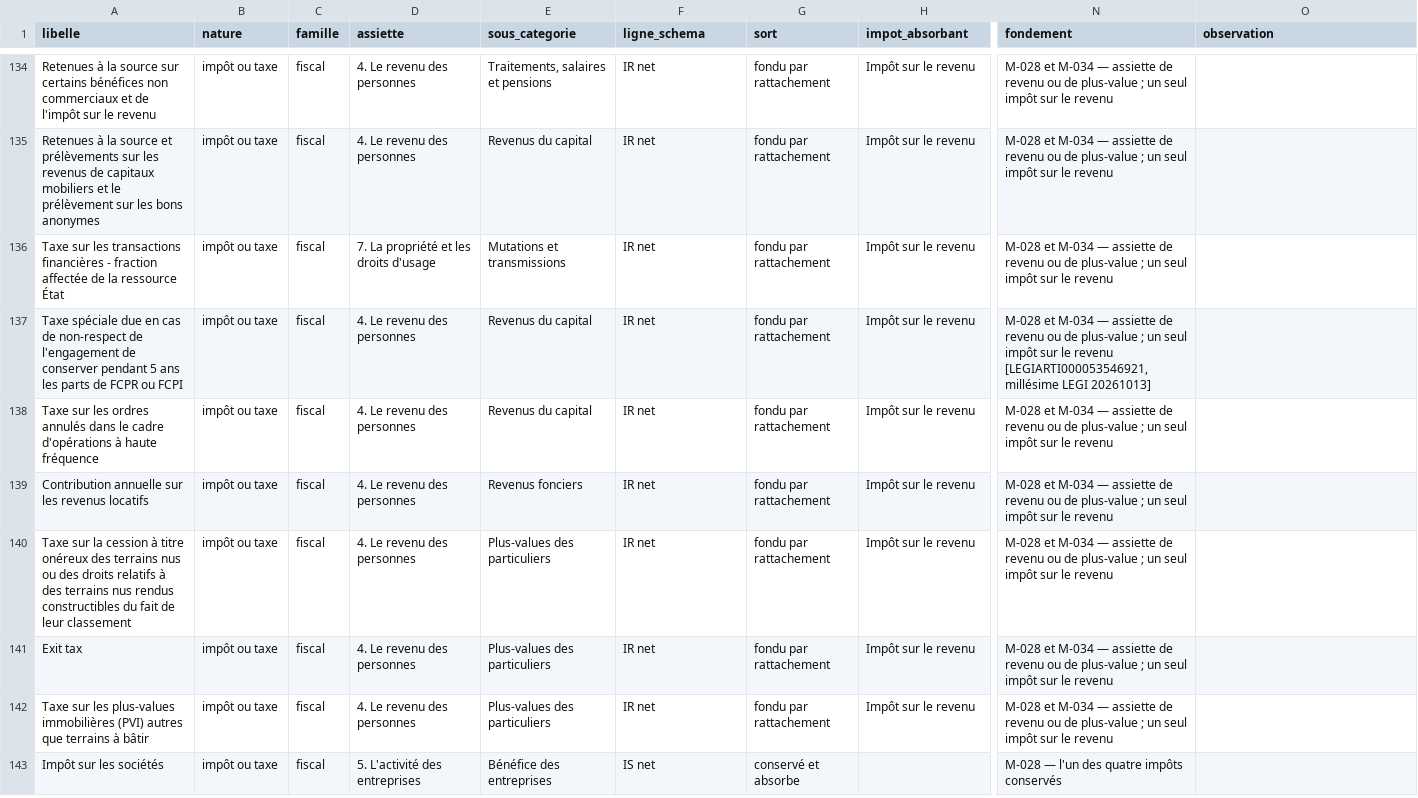
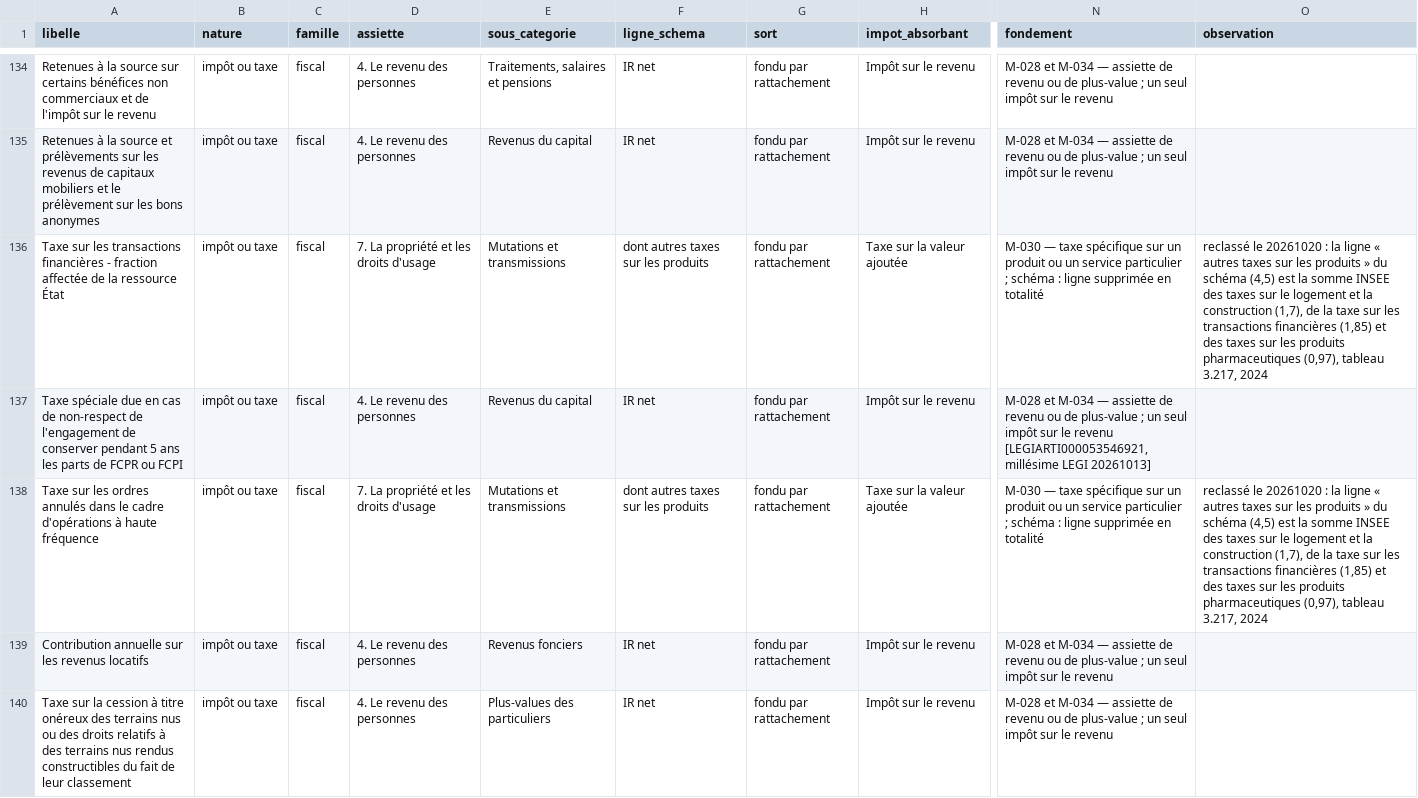
Before and after one commit to resolution-ib-dev/Resolution-2027, a TSV file: chantier/referentiels/sort_prelevements_20261015.tsv, drawn as a sheet; only a part is shown, gaps mark what is left out; the shorter side is filled out with more unchanged rows; the diff names each change by its address in the sheet, - before the commit and + after, or states it on an @@ line.

```diff
--- a/chantier/referentiels/sort_prelevements_20261015.tsv
+++ b/chantier/referentiels/sort_prelevements_20261015.tsv
-F136 (ligne_schema): IR net
+F136 (ligne_schema): dont autres taxes sur les produits
-H136 (impot_absorbant): Impôt sur le revenu
+H136 (impot_absorbant): Taxe sur la valeur ajoutée
-N136 (fondement): M-028 et M-034 — assiette de revenu ou de plus-value ; un seul impôt sur le revenu
+N136 (fondement): M-030 — taxe spécifique sur un produit ou un service particulier ; schéma : ligne supprimée en totalité
-O136 (observation): (empty)
+O136 (observation): reclassé le 20261020 : la ligne « autres taxes sur les produits » du schéma (4,5) est la somme INSEE des taxes sur le logement et la construction (1,7), de la taxe sur les transactions financières (1,85) et des taxes sur les produits pharmaceutiques (0,97), tableau 3.217, 2024
-D138 (assiette): 4. Le revenu des personnes
+D138 (assiette): 7. La propriété et les droits d'usage
-E138 (sous_categorie): Revenus du capital
+E138 (sous_categorie): Mutations et transmissions
-F138 (ligne_schema): IR net
+F138 (ligne_schema): dont autres taxes sur les produits
-H138 (impot_absorbant): Impôt sur le revenu
+H138 (impot_absorbant): Taxe sur la valeur ajoutée
-N138 (fondement): M-028 et M-034 — assiette de revenu ou de plus-value ; un seul impôt sur le revenu
+N138 (fondement): M-030 — taxe spécifique sur un produit ou un service particulier ; schéma : ligne supprimée en totalité
-O138 (observation): (empty)
+O138 (observation): reclassé le 20261020 : la ligne « autres taxes sur les produits » du schéma (4,5) est la somme INSEE des taxes sur le logement et la construction (1,7), de la taxe sur les transactions financières (1,85) et des taxes sur les produits pharmaceutiques (0,97), tableau 3.217, 2024
```
Also changed, not shown: chantier/referentiels/prelevements_forces_20260930.tsv, chantier/referentiels/table_passage_schema_prelevements_20260930.tsv, 9 other files.
